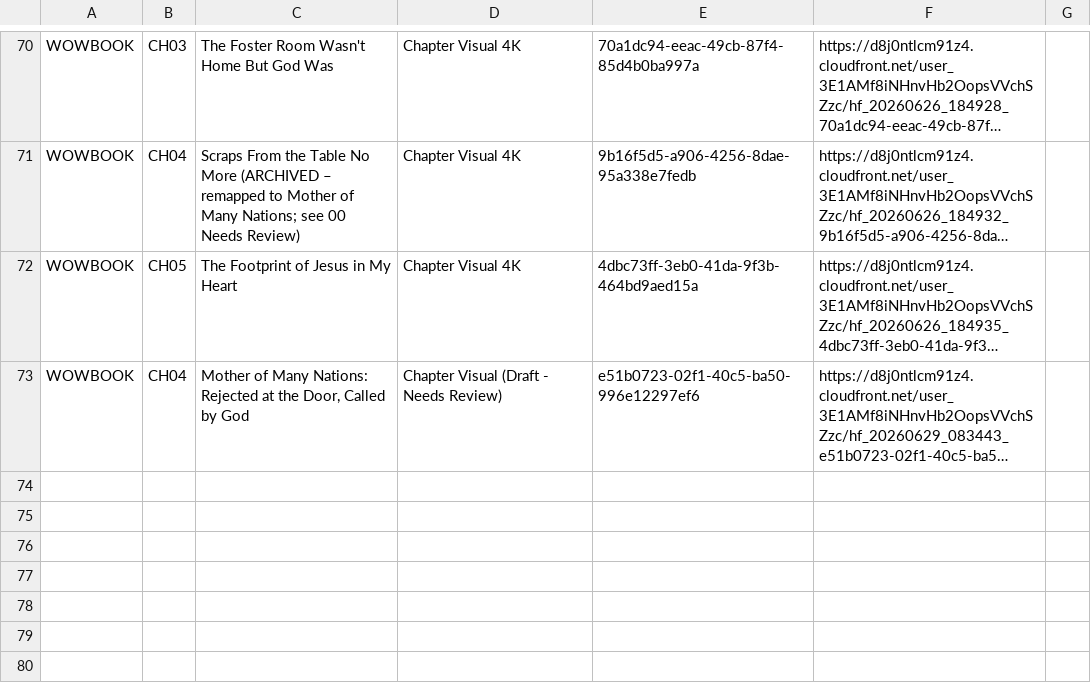
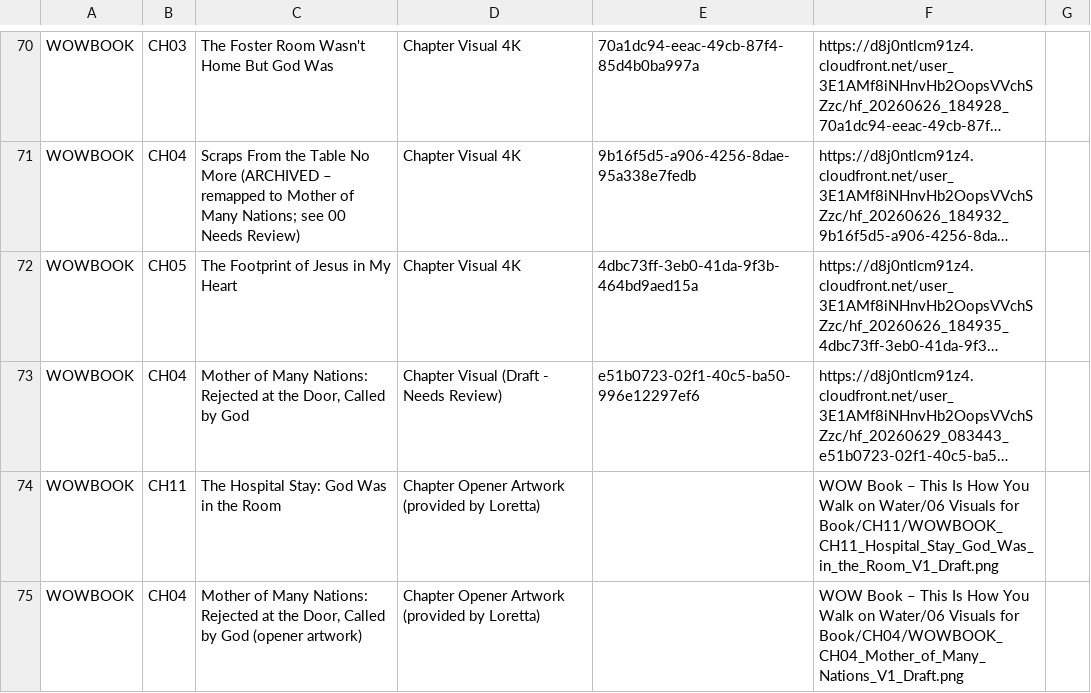
Before and after one commit to hallgross/Onedrive_Folder_Scripts, a CSV file: HHD_ASSET_REGISTRY.csv, drawn as a sheet; only a part is shown, gaps mark what is left out; long unchanged cells end in …; the diff names each change by its address in the sheet, - before the commit and + after, or states it on an @@ line.

```diff
--- a/HHD_ASSET_REGISTRY.csv
+++ b/HHD_ASSET_REGISTRY.csv
+row 74: WOWBOOK | CH11 | The Hospital Stay: God Was in the Room | Chapter Opener Artwork (provided by Loretta) |  | WOW Book – This Is How You Walk on Water/06 Visuals for Book/CH11/WOWBOOK_CH11_Hospital_Stay_God_Was_in_the_Room_V1_Draft.png
+row 75: WOWBOOK | CH04 | Mother of Many Nations: Rejected at the Door, Called by God (opener artwork) | Chapter Opener Artwork (provided by Loretta) |  | WOW Book – This Is How You Walk on Water/06 Visuals for Book/CH04/WOWBOOK_CH04_Mother_of_Many_Nations_V1_Draft.png
```
Also changed, not shown: WOW Book – This Is How You Walk on Water/WOWBOOK_Chapter_Assembly_Tracker.csv, 4 other files.
